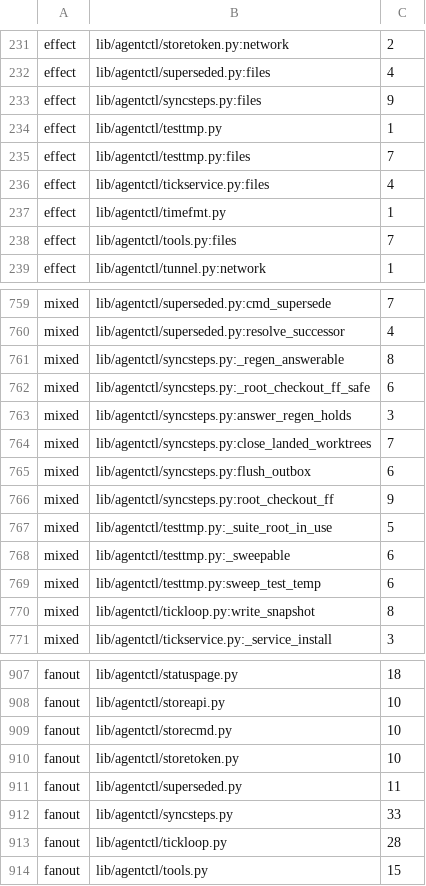
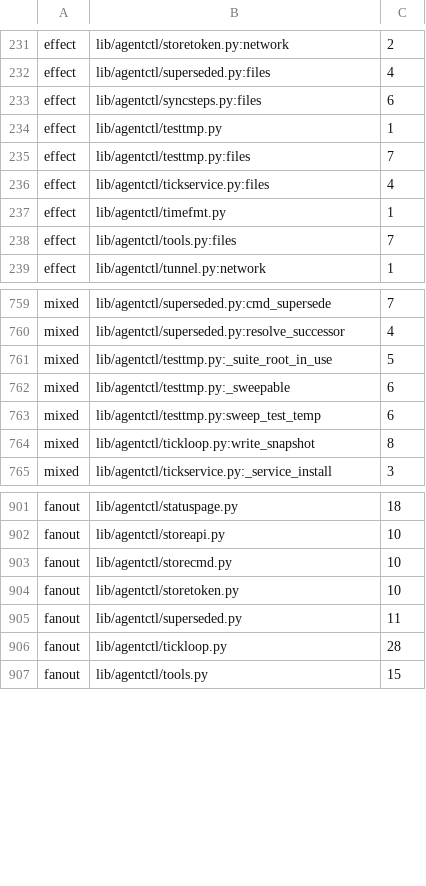
Before and after one commit to pawelkrupinski/agentctl, a TSV file: quality/design-baseline.tsv, drawn as a sheet; only a part is shown, gaps mark what is left out.

```diff
--- a/quality/design-baseline.tsv
+++ b/quality/design-baseline.tsv
@@ -232,3 +232,3 @@ effect	lib/agentctl/storetoken.py:network	2
 effect	lib/agentctl/superseded.py:files	4
-effect	lib/agentctl/syncsteps.py:files	9
+effect	lib/agentctl/syncsteps.py:files	6
 effect	lib/agentctl/testtmp.py	1
@@ -760,8 +760,2 @@ mixed	lib/agentctl/superseded.py:cmd_supersede	7
 mixed	lib/agentctl/superseded.py:resolve_successor	4
-mixed	lib/agentctl/syncsteps.py:_regen_answerable	8
-mixed	lib/agentctl/syncsteps.py:_root_checkout_ff_safe	6
-mixed	lib/agentctl/syncsteps.py:answer_regen_holds	3
-mixed	lib/agentctl/syncsteps.py:close_landed_worktrees	7
-mixed	lib/agentctl/syncsteps.py:flush_outbox	6
-mixed	lib/agentctl/syncsteps.py:root_checkout_ff	9
 mixed	lib/agentctl/testtmp.py:_suite_root_in_use	5
@@ -911,3 +905,2 @@ fanout	lib/agentctl/storetoken.py	10
 fanout	lib/agentctl/superseded.py	11
-fanout	lib/agentctl/syncsteps.py	33
 fanout	lib/agentctl/tickloop.py	28
```
Also changed, not shown: quality/types-baseline.tsv, 24 other files.
